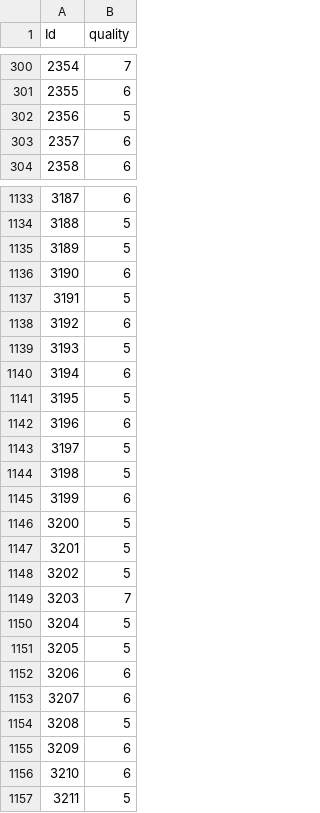
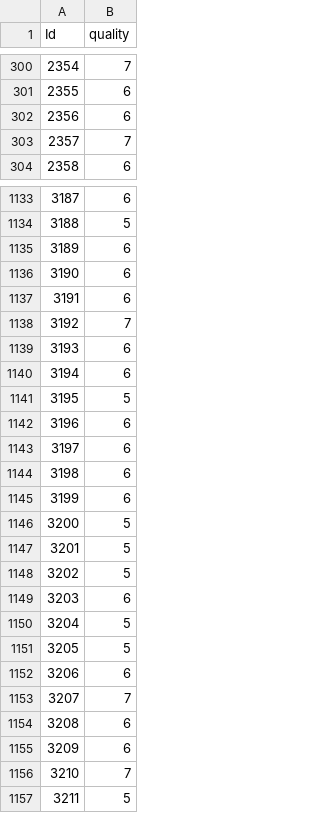
Before and after one commit to slmsshk/Data-Science-Dummy-main, a CSV file: Playground Series Season 3, Episode 5/sub.csv, drawn as a sheet; only a part is shown, gaps mark what is left out; the diff covers the shown part only.

```diff
--- a/Playground Series Season 3, Episode 5/sub.csv
+++ b/Playground Series Season 3, Episode 5/sub.csv
@@ -301,4 +301,4 @@ Id,quality
 2355,6
-2356,5
-2357,6
+2356,6
+2357,7
 2358,6
@@ -1134,7 +1134,7 @@ Id,quality
 3188,5
-3189,5
+3189,6
 3190,6
-3191,5
-3192,6
-3193,5
+3191,6
+3192,7
+3193,6
 3194,6
@@ -1142,4 +1142,4 @@ Id,quality
 3196,6
-3197,5
-3198,5
+3197,6
+3198,6
 3199,6
@@ -1148,3 +1148,3 @@ Id,quality
 3202,5
-3203,7
+3203,6
 3204,5
@@ -1152,6 +1152,6 @@ Id,quality
 3206,6
-3207,6
-3208,5
+3207,7
+3208,6
 3209,6
-3210,6
+3210,7
 3211,5
```
Also changed, not shown: 156 edited cells elsewhere in this file, 3 other files.
